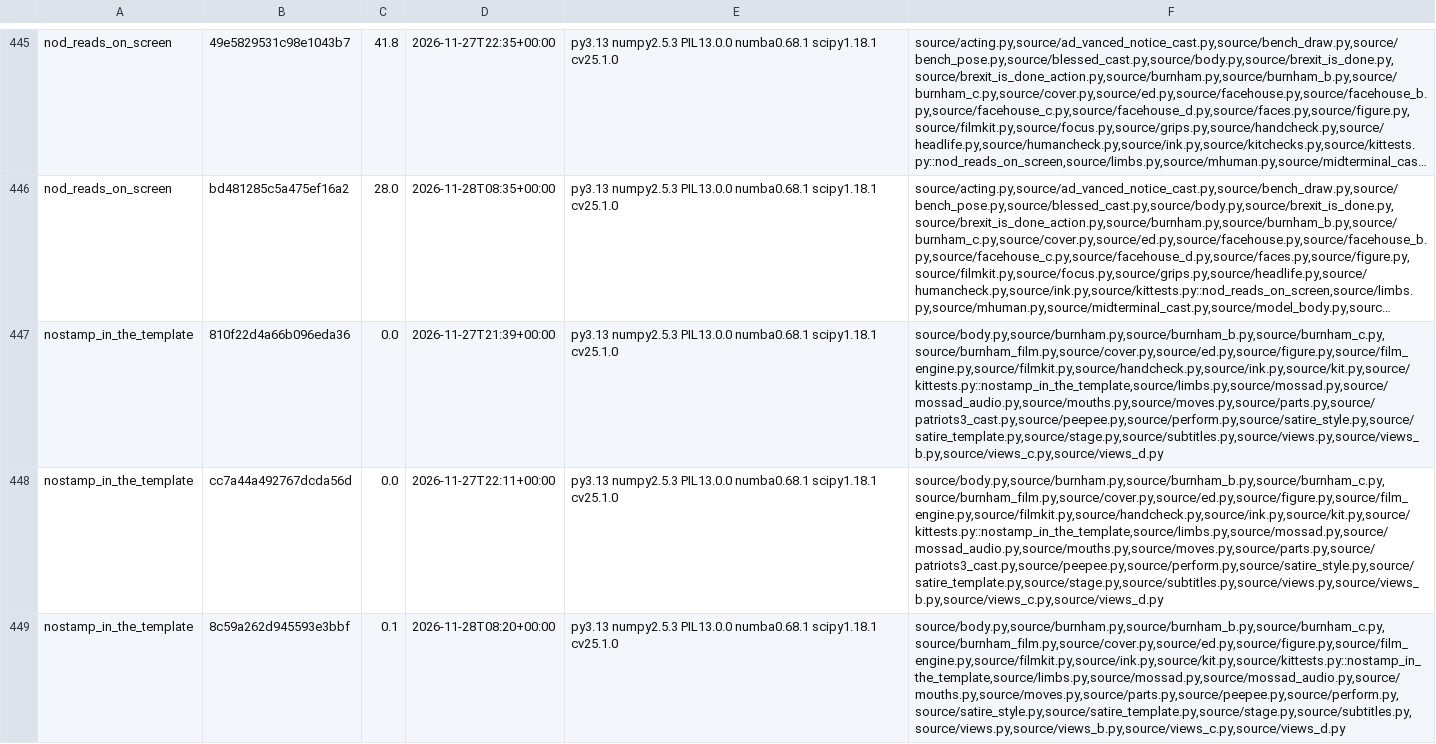
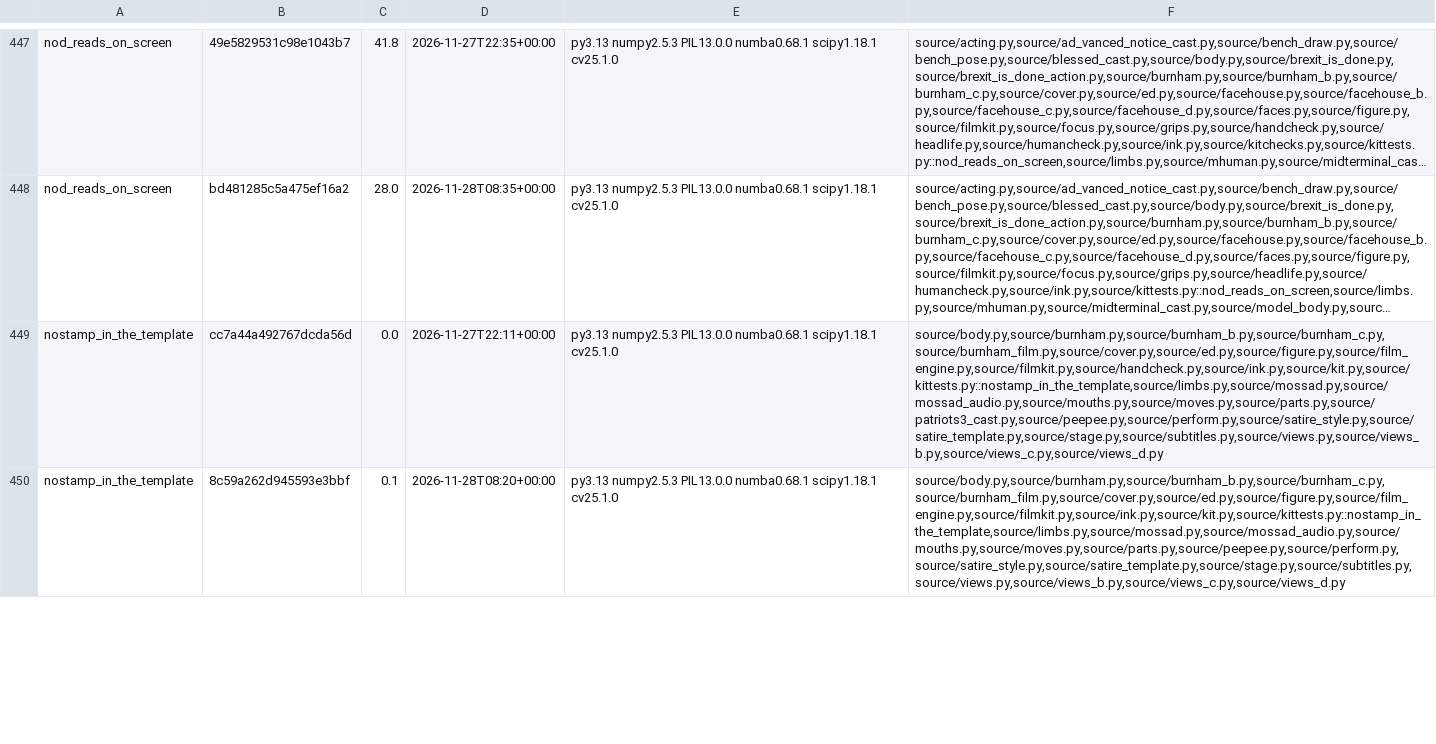
Before and after one commit to SamKearns22/Animation-, a TSV file: notes/kittest-stamps.tsv, drawn as a sheet; only a part is shown, gaps mark what is left out; long unchanged cells end in …; removed rows and columns are numbered as before the commit, all else as after; the diff covers the shown part only; the diff names each change by its address in the sheet, - before the commit and + after, or states it on an @@ line.

```diff
--- a/notes/kittest-stamps.tsv
+++ b/notes/kittest-stamps.tsv
-row 447: nostamp_in_the_template | 810f22d4a66b096eda36 | 0.0 | 2026-11-27T21:39+00:00 | py3.13 numpy2.5.3 PIL13.0.0 numba0.68.1 scipy1.18.1 cv25.1.0 | source/body.py,source/burnham.py,source/burnham_b.py,source/burnham_c.py,source/burnham_film.py,source/cover.py,source/ed.py,source/figure.py,source/film_engine.py,source/filmkit.py,source/handcheck.py,source/ink.py,source/kit.py,source/kittests.py::nostamp_in_the_template,source/limbs.py,source/mossad.py,source/mossad_audio.py,source/mouths.py,source/moves.py,source/parts.py,source/patriots3_cast.py,source/peepee.py,source/perform.py,source/satire_style.py,source/satire_template.py,source/stage.py,source/subtitles.py,source/views.py,source/views_b.py,source/views_c.py,source/views_d.py
```
Also changed, not shown: 12 added rows and 8 removed rows elsewhere in this file, 17 other files.
